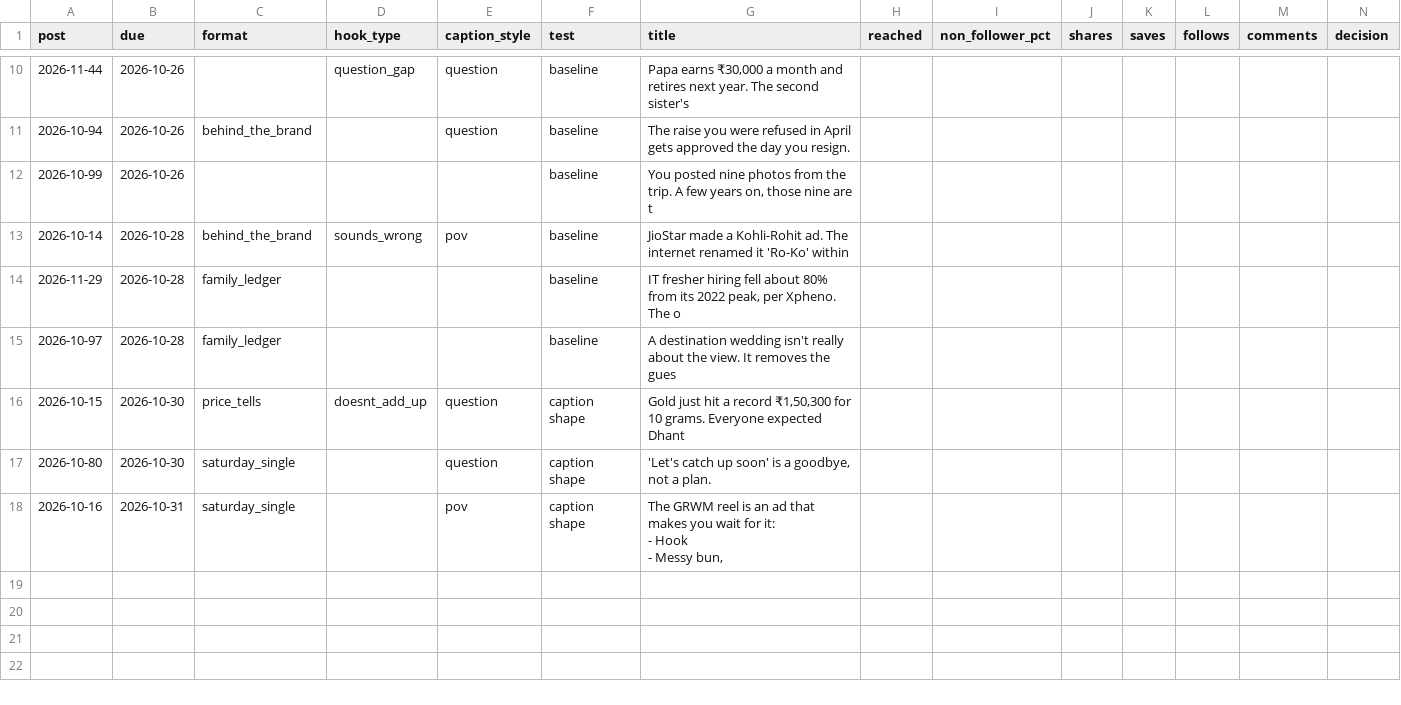
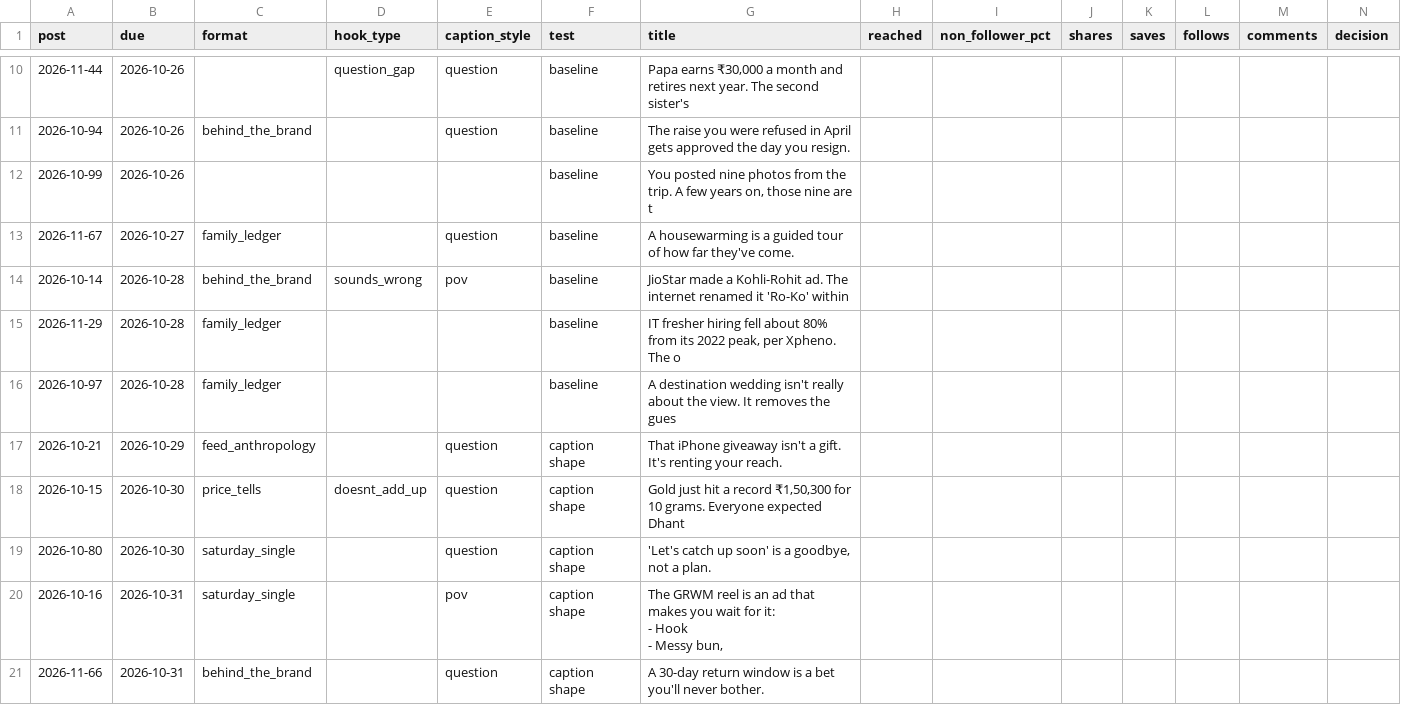
Before and after one commit to Merkabah23/ananya-engine, a CSV file: state/scorecard.csv, drawn as a sheet; only a part is shown, gaps mark what is left out.

Commit message:
state: daily 2026-10-25

```diff
--- a/state/scorecard.csv
+++ b/state/scorecard.csv
@@ -12,2 +12,3 @@ post,due,format,hook_type,caption_style,test,title,reached,non_follower_pct,shar
 2026-10-99,2026-10-26,,,,baseline,"You posted nine photos from the trip. A few years on, those nine are t",,,,,,,
+2026-11-67,2026-10-27,family_ledger,,question,baseline,A housewarming is a guided tour of how far they've come.,,,,,,,
 2026-10-14,2026-10-28,behind_the_brand,sounds_wrong,pov,baseline,JioStar made a Kohli-Rohit ad. The internet renamed it 'Ro-Ko' within ,,,,,,,
@@ -15,2 +16,3 @@ post,due,format,hook_type,caption_style,test,title,reached,non_follower_pct,shar
 2026-10-97,2026-10-28,family_ledger,,,baseline,A destination wedding isn't really about the view. It removes the gues,,,,,,,
+2026-10-21,2026-10-29,feed_anthropology,,question,caption shape,That iPhone giveaway isn't a gift. It's renting your reach.,,,,,,,
 2026-10-15,2026-10-30,price_tells,doesnt_add_up,question,caption shape,"Gold just hit a record ₹1,50,300 for 10 grams. Everyone expected Dhant",,,,,,,
@@ -20 +22,2 @@ post,due,format,hook_type,caption_style,test,title,reached,non_follower_pct,shar
 - Messy bun,",,,,,,,
+2026-11-66,2026-10-31,behind_the_brand,,question,caption shape,A 30-day return window is a bet you'll never bother.,,,,,,,
```
Also changed, not shown: 9 other files.
